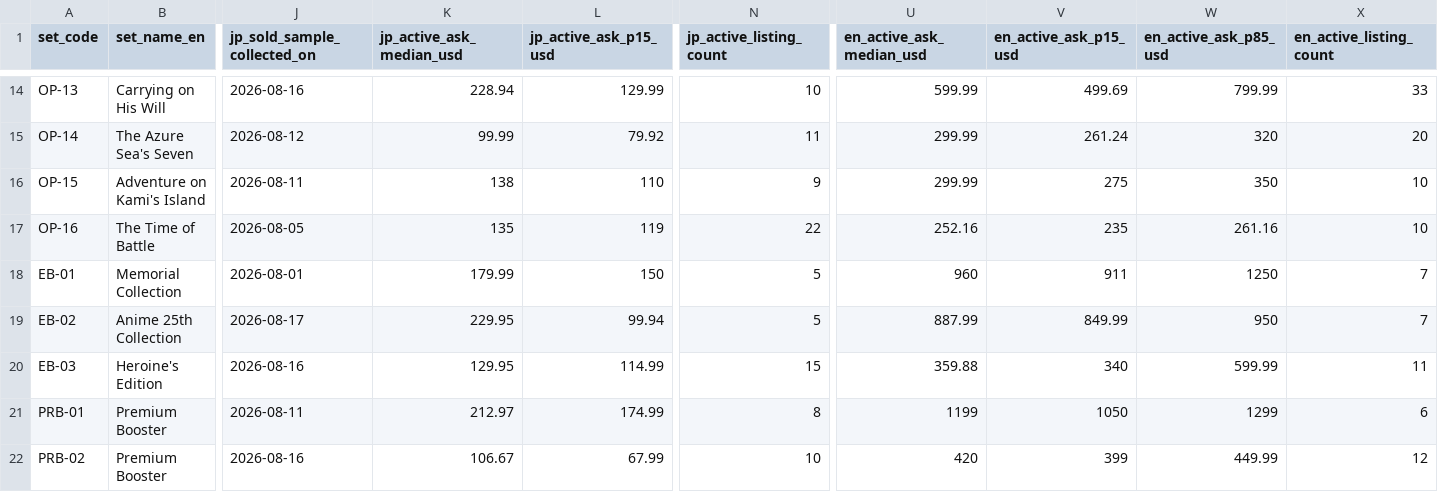
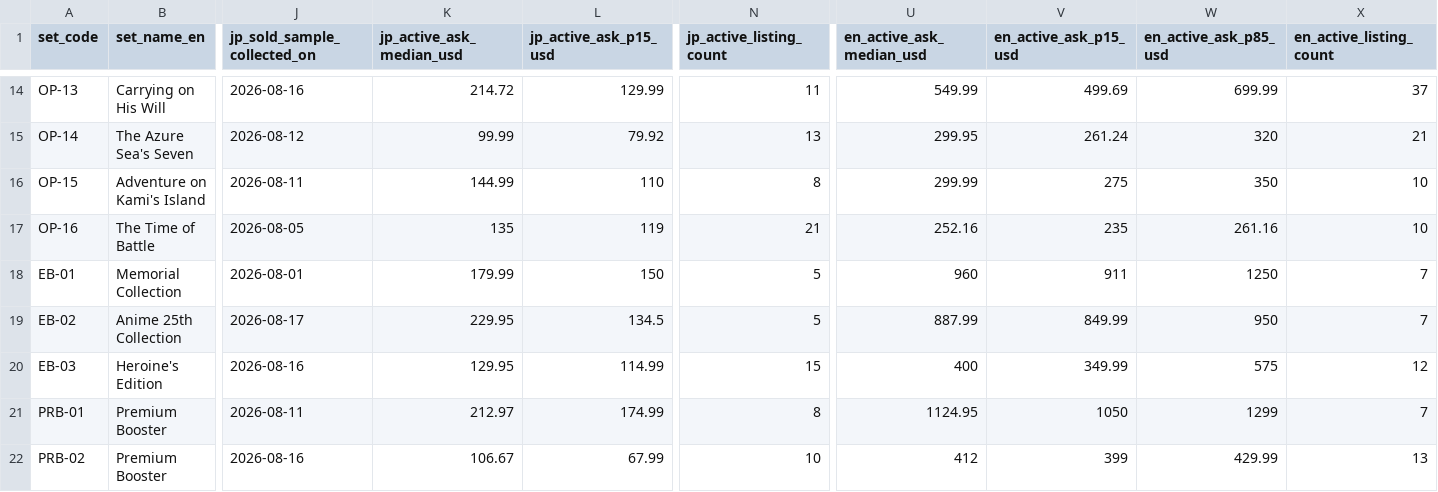
Before and after one commit to gsa-svg/k-tcg-quant, a CSV file: opbox-set-prices.csv, drawn as a sheet; only a part is shown, gaps mark what is left out; the diff covers the shown part only; the diff names each change by its address in the sheet, - before the commit and + after, or states it on an @@ line.

```diff
--- a/opbox-set-prices.csv
+++ b/opbox-set-prices.csv
-K14 (jp_active_ask_median_usd): 228.94
+K14 (jp_active_ask_median_usd): 214.72
-N14 (jp_active_listing_count): 10
+N14 (jp_active_listing_count): 11
-U14 (en_active_ask_median_usd): 599.99
+U14 (en_active_ask_median_usd): 549.99
-W14 (en_active_ask_p85_usd): 799.99
+W14 (en_active_ask_p85_usd): 699.99
-X14 (en_active_listing_count): 33
+X14 (en_active_listing_count): 37
-N15 (jp_active_listing_count): 11
+N15 (jp_active_listing_count): 13
-U15 (en_active_ask_median_usd): 299.99
+U15 (en_active_ask_median_usd): 299.95
-X15 (en_active_listing_count): 20
+X15 (en_active_listing_count): 21
-K16 (jp_active_ask_median_usd): 138
+K16 (jp_active_ask_median_usd): 144.99
-N16 (jp_active_listing_count): 9
+N16 (jp_active_listing_count): 8
-N17 (jp_active_listing_count): 22
+N17 (jp_active_listing_count): 21
-L19 (jp_active_ask_p15_usd): 99.94
+L19 (jp_active_ask_p15_usd): 134.5
-U20 (en_active_ask_median_usd): 359.88
+U20 (en_active_ask_median_usd): 400
-V20 (en_active_ask_p15_usd): 340
+V20 (en_active_ask_p15_usd): 349.99
-W20 (en_active_ask_p85_usd): 599.99
+W20 (en_active_ask_p85_usd): 575
-X20 (en_active_listing_count): 11
+X20 (en_active_listing_count): 12
-U21 (en_active_ask_median_usd): 1199
+U21 (en_active_ask_median_usd): 1124.95
-X21 (en_active_listing_count): 6
+X21 (en_active_listing_count): 7
-U22 (en_active_ask_median_usd): 420
+U22 (en_active_ask_median_usd): 412
-W22 (en_active_ask_p85_usd): 449.99
+W22 (en_active_ask_p85_usd): 429.99
-X22 (en_active_listing_count): 12
+X22 (en_active_listing_count): 13
```
Also changed, not shown: 29 edited cells elsewhere in this file, opbox-auction-daily.csv, 28 other files.
